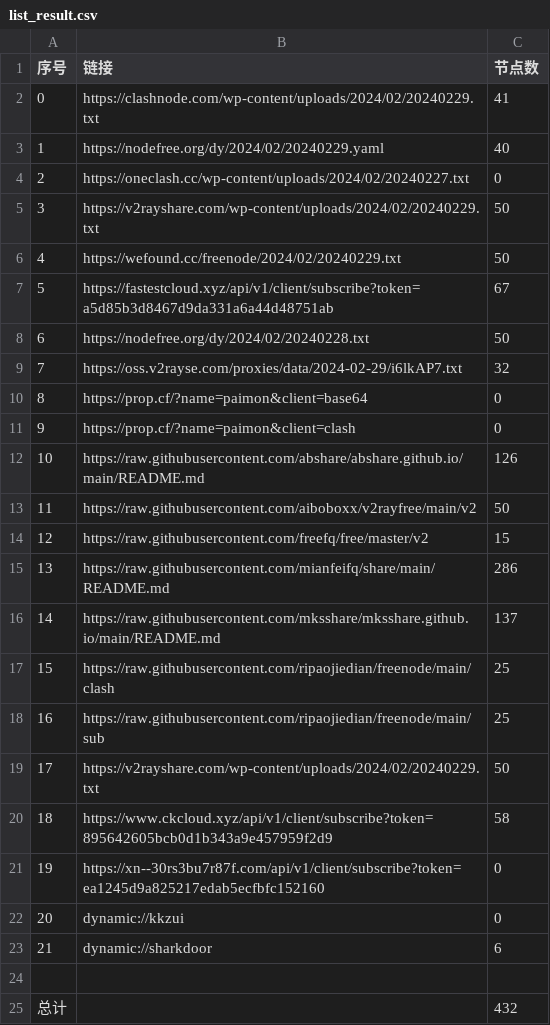
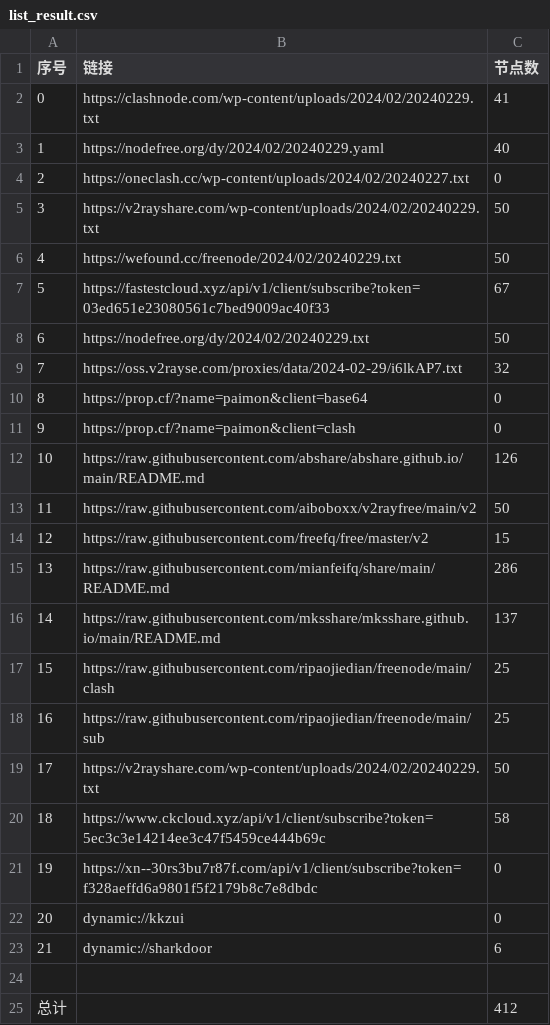
Before and after one commit to yaney01/NoMoreWalls, a CSV file: list_result.csv, drawn as a sheet.

```diff
--- a/list_result.csv
+++ b/list_result.csv
@@ -6,4 +6,4 @@
 4,https://wefound.cc/freenode/2024/02/20240229.txt,50
-5,https://fastestcloud.xyz/api/v1/client/subscribe?token=a5d85b3d8467d9da331a6a44d48751ab,67
-6,https://nodefree.org/dy/2024/02/20240228.txt,50
+5,https://fastestcloud.xyz/api/v1/client/subscribe?token=03ed651e23080561c7bed9009ac40f33,67
+6,https://nodefree.org/dy/2024/02/20240229.txt,50
 7,https://oss.v2rayse.com/proxies/data/2024-02-29/i6lkAP7.txt,32
@@ -19,4 +19,4 @@
 17,https://v2rayshare.com/wp-content/uploads/2024/02/20240229.txt,50
-18,https://www.ckcloud.xyz/api/v1/client/subscribe?token=895642605bcb0d1b343a9e457959f2d9,58
-19,https://xn--30rs3bu7r87f.com/api/v1/client/subscribe?token=ea1245d9a825217edab5ecfbfc152160,0
+18,https://www.ckcloud.xyz/api/v1/client/subscribe?token=5ec3c3e14214ee3c47f5459ce444b69c,58
+19,https://xn--30rs3bu7r87f.com/api/v1/client/subscribe?token=f328aeffd6a9801f5f2179b8c7e8dbdc,0
 20,dynamic://kkzui,0
@@ -24,2 +24,2 @@
 
-总计,,432
+总计,,412
```
Also changed, not shown: 10 other files.
